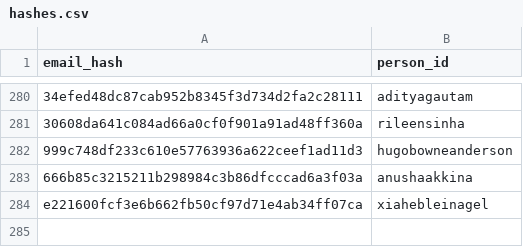
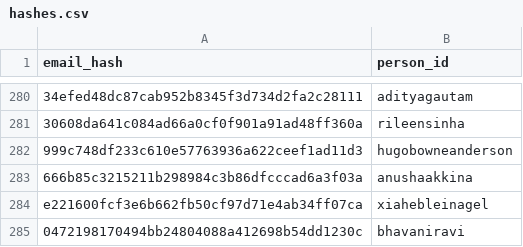
Before and after one commit to DataTalksClub/datatalksclub.github.io, a CSV file: scripts/data/hashes.csv, drawn as a sheet; only a part is shown, gaps mark what is left out; the diff names each change by its address in the sheet, - before the commit and + after, or states it on an @@ line.

```diff
--- a/scripts/data/hashes.csv
+++ b/scripts/data/hashes.csv
+row 285: 0472198170494bb24804088a412698b54dd1230c | bhavaniravi
```
Also changed, not shown: 4 other files.
